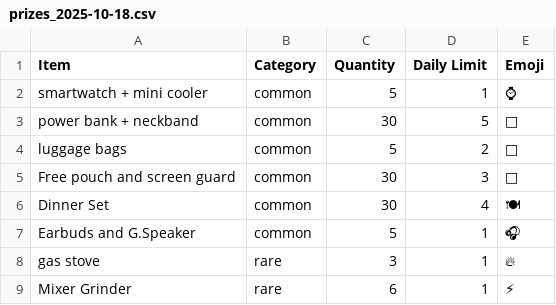
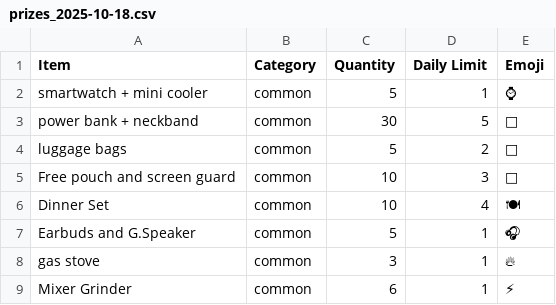
Before and after one commit to storetmobiles2-code/pickerwheel-v1-docker-version, a CSV file: daily_csvs/prizes_2025-10-18.csv, drawn as a sheet; the diff names each change by its address in the sheet, - before the commit and + after, or states it on an @@ line.

```diff
--- a/daily_csvs/prizes_2025-10-18.csv
+++ b/daily_csvs/prizes_2025-10-18.csv
-C5:C6 (Quantity): 30
+C5:C6 (Quantity): 10
-B8:B9 (Category): rare
+B8:B9 (Category): common
```
Also changed, not shown: daily_csvs/prizes_2025-09-28.csv, daily_csvs/prizes_2025-09-29.csv, 39 other files.
